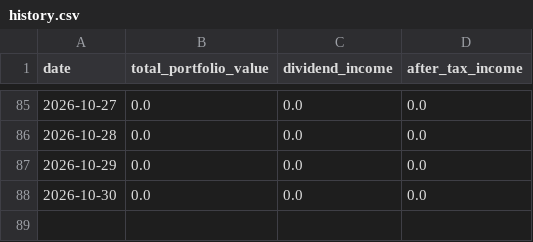
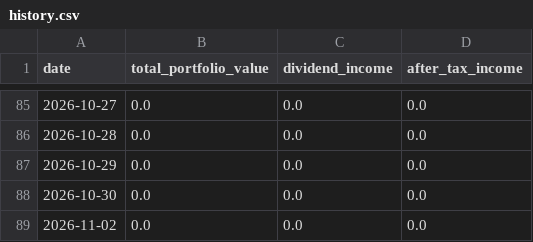
Before and after one commit to BigMachaAI/vip-wealth-dashboard, a CSV file: data/history.csv, drawn as a sheet; only a part is shown, gaps mark what is left out; the diff names each change by its address in the sheet, - before the commit and + after, or states it on an @@ line.

Commit message:
Daily portfolio snapshot

```diff
--- a/data/history.csv
+++ b/data/history.csv
+row 89: 2026-11-02 | 0.0 | 0.0 | 0.0
```
